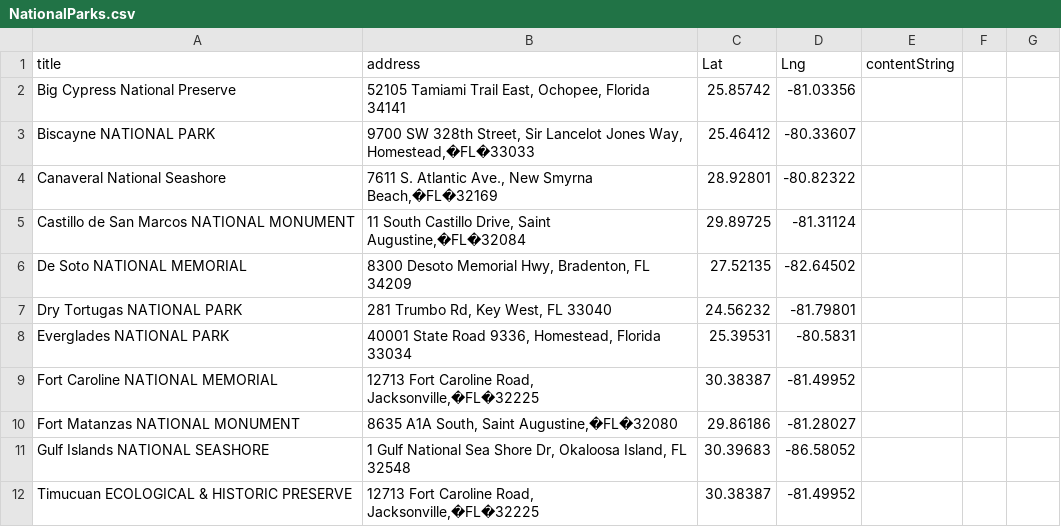
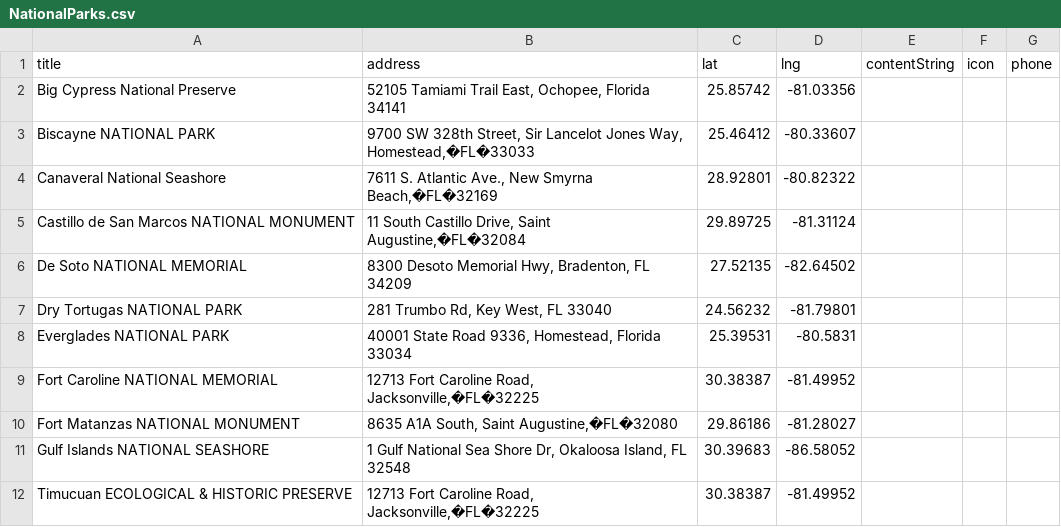
Before and after one commit to lamcnguyen89/Back-to-the-Basics, a CSV file: CSV/NationalParks.csv, drawn as a sheet; the diff names each change by its address in the sheet, - before the commit and + after, or states it on an @@ line.

```diff
--- a/CSV/NationalParks.csv
+++ b/CSV/NationalParks.csv
-C1: Lat
+C1: lat
-D1: Lng
+D1: lng
-F1: (empty)
+F1: icon
-G1: (empty)
+G1: phone
```
Also changed, not shown: CSV/Beaches.csv, CSV/Dispensaries.csv, 14 other files.
